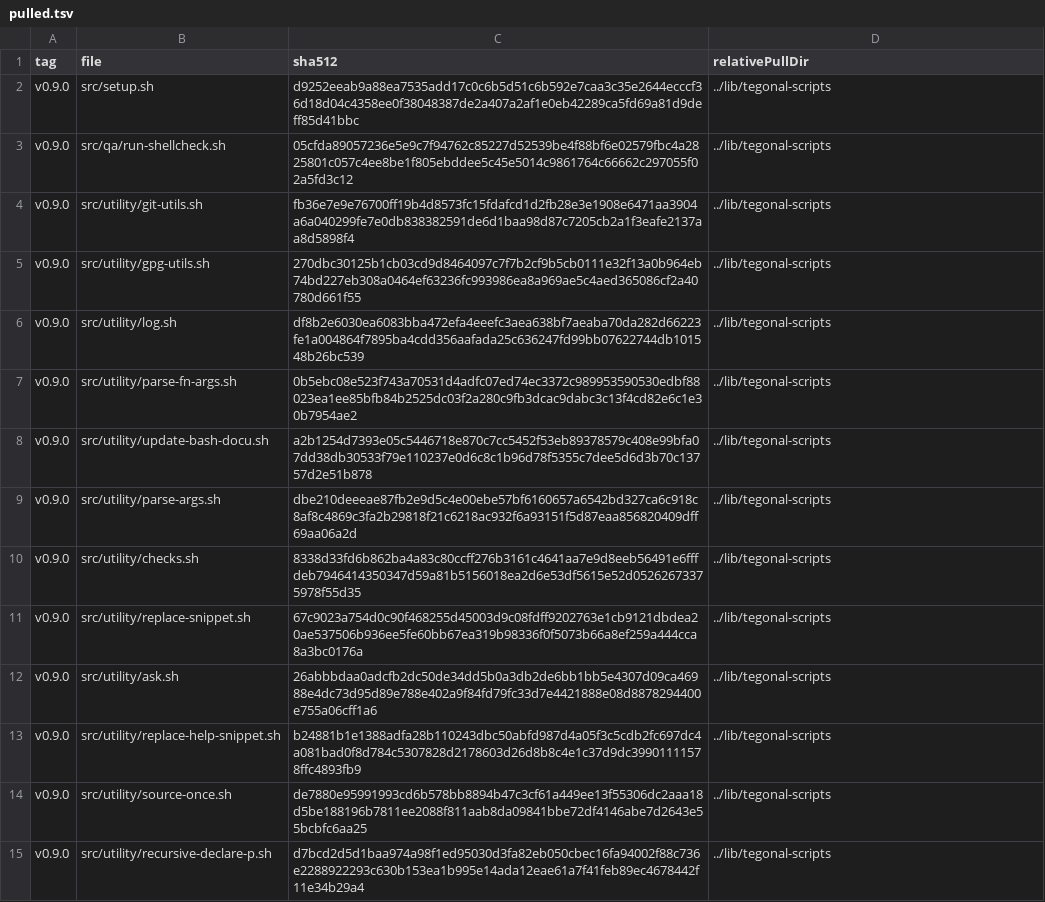
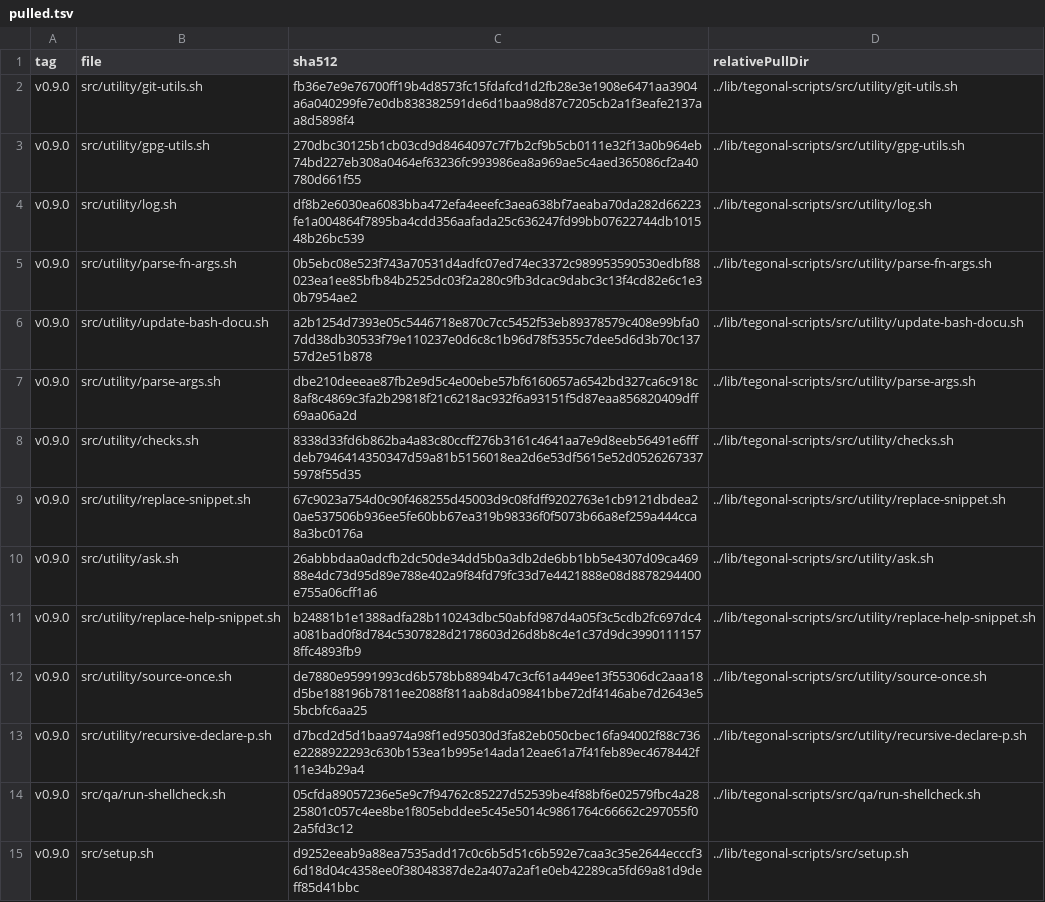
Before and after one commit to tegonal/gt, a TSV file: .gget/remotes/tegonal-scripts/pulled.tsv, drawn as a sheet.

Commit message:
revert part of bf2aed95 include relative file path in pulled.tsv
moreover:
- give a hint in case remote cannot be resolved, could be due to
  the internet connection

```diff
--- a/.gget/remotes/tegonal-scripts/pulled.tsv
+++ b/.gget/remotes/tegonal-scripts/pulled.tsv
@@ -1,15 +1,15 @@
 tag	file	sha512	relativePullDir
-v0.9.0	src/setup.sh	d9252eeab9a88ea7535add17c0c6b5d51c6b592e7caa3c35e2644ecccf36d18d04c4358ee0f38048387de2a407a2af1e0eb42289ca5fd69a81d9deff85d41bbc	../lib/tegonal-scripts
-v0.9.0	src/qa/run-shellcheck.sh	05cfda89057236e5e9c7f94762c85227d52539be4f88bf6e02579fbc4a2825801c057c4ee8be1f805ebddee5c45e5014c9861764c66662c297055f02a5fd3c12	../lib/tegonal-scripts
-v0.9.0	src/utility/git-utils.sh	fb36e7e9e76700ff19b4d8573fc15fdafcd1d2fb28e3e1908e6471aa3904a6a040299fe7e0db838382591de6d1baa98d87c7205cb2a1f3eafe2137aa8d5898f4	../lib/tegonal-scripts
-v0.9.0	src/utility/gpg-utils.sh	270dbc30125b1cb03cd9d8464097c7f7b2cf9b5cb0111e32f13a0b964eb74bd227eb308a0464ef63236fc993986ea8a969ae5c4aed365086cf2a40780d661f55	../lib/tegonal-scripts
-v0.9.0	src/utility/log.sh	df8b2e6030ea6083bba472efa4eeefc3aea638bf7aeaba70da282d66223fe1a004864f7895ba4cdd356aafada25c636247fd99bb07622744db101548b26bc539	../lib/tegonal-scripts
-v0.9.0	src/utility/parse-fn-args.sh	0b5ebc08e523f743a70531d4adfc07ed74ec3372c989953590530edbf88023ea1ee85bfb84b2525dc03f2a280c9fb3dcac9dabc3c13f4cd82e6c1e30b7954ae2	../lib/tegonal-scripts
-v0.9.0	src/utility/update-bash-docu.sh	a2b1254d7393e05c5446718e870c7cc5452f53eb89378579c408e99bfa07dd38db30533f79e110237e0d6c8c1b96d78f5355c7dee5d6d3b70c13757d2e51b878	../lib/tegonal-scripts
-v0.9.0	src/utility/parse-args.sh	dbe210deeeae87fb2e9d5c4e00ebe57bf6160657a6542bd327ca6c918c8af8c4869c3fa2b29818f21c6218ac932f6a93151f5d87eaa856820409dff69aa06a2d	../lib/tegonal-scripts
-v0.9.0	src/utility/checks.sh	8338d33fd6b862ba4a83c80ccff276b3161c4641aa7e9d8eeb56491e6fffdeb7946414350347d59a81b5156018ea2d6e53df5615e52d05262673375978f55d35	../lib/tegonal-scripts
-v0.9.0	src/utility/replace-snippet.sh	67c9023a754d0c90f468255d45003d9c08fdff9202763e1cb9121dbdea20ae537506b936ee5fe60bb67ea319b98336f0f5073b66a8ef259a444cca8a3bc0176a	../lib/tegonal-scripts
-v0.9.0	src/utility/ask.sh	26abbbdaa0adcfb2dc50de34dd5b0a3db2de6bb1bb5e4307d09ca46988e4dc73d95d89e788e402a9f84fd79fc33d7e4421888e08d8878294400e755a06cff1a6	../lib/tegonal-scripts
-v0.9.0	src/utility/replace-help-snippet.sh	b24881b1e1388adfa28b110243dbc50abfd987d4a05f3c5cdb2fc697dc4a081bad0f8d784c5307828d2178603d26d8b8c4e1c37d9dc39901111578ffc4893fb9	../lib/tegonal-scripts
-v0.9.0	src/utility/source-once.sh	de7880e95991993cd6b578bb8894b47c3cf61a449ee13f55306dc2aaa18d5be188196b7811ee2088f811aab8da09841bbe72df4146abe7d2643e55bcbfc6aa25	../lib/tegonal-scripts
-v0.9.0	src/utility/recursive-declare-p.sh	d7bcd2d5d1baa974a98f1ed95030d3fa82eb050cbec16fa94002f88c736e2288922293c630b153ea1b995e14ada12eae61a7f41feb89ec4678442f11e34b29a4	../lib/tegonal-scripts
+v0.9.0	src/utility/git-utils.sh	fb36e7e9e76700ff19b4d8573fc15fdafcd1d2fb28e3e1908e6471aa3904a6a040299fe7e0db838382591de6d1baa98d87c7205cb2a1f3eafe2137aa8d5898f4	../lib/tegonal-scripts/src/utility/git-utils.sh
+v0.9.0	src/utility/gpg-utils.sh	270dbc30125b1cb03cd9d8464097c7f7b2cf9b5cb0111e32f13a0b964eb74bd227eb308a0464ef63236fc993986ea8a969ae5c4aed365086cf2a40780d661f55	../lib/tegonal-scripts/src/utility/gpg-utils.sh
+v0.9.0	src/utility/log.sh	df8b2e6030ea6083bba472efa4eeefc3aea638bf7aeaba70da282d66223fe1a004864f7895ba4cdd356aafada25c636247fd99bb07622744db101548b26bc539	../lib/tegonal-scripts/src/utility/log.sh
+v0.9.0	src/utility/parse-fn-args.sh	0b5ebc08e523f743a70531d4adfc07ed74ec3372c989953590530edbf88023ea1ee85bfb84b2525dc03f2a280c9fb3dcac9dabc3c13f4cd82e6c1e30b7954ae2	../lib/tegonal-scripts/src/utility/parse-fn-args.sh
+v0.9.0	src/utility/update-bash-docu.sh	a2b1254d7393e05c5446718e870c7cc5452f53eb89378579c408e99bfa07dd38db30533f79e110237e0d6c8c1b96d78f5355c7dee5d6d3b70c13757d2e51b878	../lib/tegonal-scripts/src/utility/update-bash-docu.sh
+v0.9.0	src/utility/parse-args.sh	dbe210deeeae87fb2e9d5c4e00ebe57bf6160657a6542bd327ca6c918c8af8c4869c3fa2b29818f21c6218ac932f6a93151f5d87eaa856820409dff69aa06a2d	../lib/tegonal-scripts/src/utility/parse-args.sh
+v0.9.0	src/utility/checks.sh	8338d33fd6b862ba4a83c80ccff276b3161c4641aa7e9d8eeb56491e6fffdeb7946414350347d59a81b5156018ea2d6e53df5615e52d05262673375978f55d35	../lib/tegonal-scripts/src/utility/checks.sh
+v0.9.0	src/utility/replace-snippet.sh	67c9023a754d0c90f468255d45003d9c08fdff9202763e1cb9121dbdea20ae537506b936ee5fe60bb67ea319b98336f0f5073b66a8ef259a444cca8a3bc0176a	../lib/tegonal-scripts/src/utility/replace-snippet.sh
+v0.9.0	src/utility/ask.sh	26abbbdaa0adcfb2dc50de34dd5b0a3db2de6bb1bb5e4307d09ca46988e4dc73d95d89e788e402a9f84fd79fc33d7e4421888e08d8878294400e755a06cff1a6	../lib/tegonal-scripts/src/utility/ask.sh
+v0.9.0	src/utility/replace-help-snippet.sh	b24881b1e1388adfa28b110243dbc50abfd987d4a05f3c5cdb2fc697dc4a081bad0f8d784c5307828d2178603d26d8b8c4e1c37d9dc39901111578ffc4893fb9	../lib/tegonal-scripts/src/utility/replace-help-snippet.sh
+v0.9.0	src/utility/source-once.sh	de7880e95991993cd6b578bb8894b47c3cf61a449ee13f55306dc2aaa18d5be188196b7811ee2088f811aab8da09841bbe72df4146abe7d2643e55bcbfc6aa25	../lib/tegonal-scripts/src/utility/source-once.sh
+v0.9.0	src/utility/recursive-declare-p.sh	d7bcd2d5d1baa974a98f1ed95030d3fa82eb050cbec16fa94002f88c736e2288922293c630b153ea1b995e14ada12eae61a7f41feb89ec4678442f11e34b29a4	../lib/tegonal-scripts/src/utility/recursive-declare-p.sh
+v0.9.0	src/qa/run-shellcheck.sh	05cfda89057236e5e9c7f94762c85227d52539be4f88bf6e02579fbc4a2825801c057c4ee8be1f805ebddee5c45e5014c9861764c66662c297055f02a5fd3c12	../lib/tegonal-scripts/src/qa/run-shellcheck.sh
+v0.9.0	src/setup.sh	d9252eeab9a88ea7535add17c0c6b5d51c6b592e7caa3c35e2644ecccf36d18d04c4358ee0f38048387de2a407a2af1e0eb42289ca5fd69a81d9deff85d41bbc	../lib/tegonal-scripts/src/setup.sh
```
Also changed, not shown: 2 other files.
